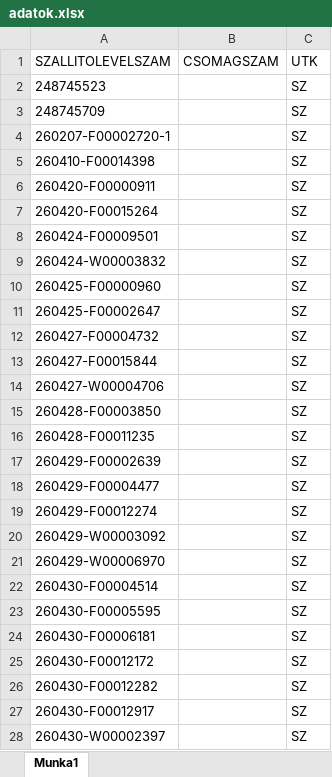
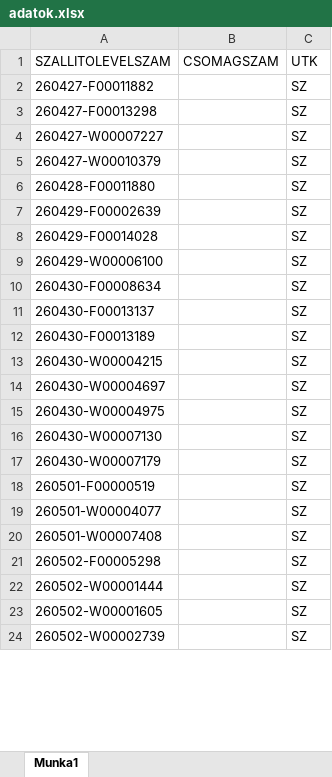
Before and after one commit to hunyadvariarmin/kodkereso-pwa, an Excel workbook: adatok.xlsx, sheet Munka1, drawn as a sheet; only a part is shown; values as stored, in another font and other column widths than the file's, no borders; removed rows and columns are numbered as before the commit, all else as after; the diff covers the shown part only; the diff names each change by its address in the sheet, - before the commit and + after, or states it on an @@ line.

Commit message:
Add files via upload

```diff
--- a/adatok.xlsx (sheet Munka1)
+++ b/adatok.xlsx (sheet Munka1)
-row 2: 248745523 |  | SZ
-row 3: 248745709 |  | SZ
-A2 (SZALLITOLEVELSZAM): 260207-F00002720-1
+A2 (SZALLITOLEVELSZAM): 260427-F00011882
-A3 (SZALLITOLEVELSZAM): 260410-F00014398
+A3 (SZALLITOLEVELSZAM): 260427-F00013298
-row 6: 260420-F00000911 |  | SZ
-row 7: 260420-F00015264 |  | SZ
-row 8: 260424-F00009501 |  | SZ
-row 9: 260424-W00003832 |  | SZ
-row 10: 260425-F00000960 |  | SZ
-row 11: 260425-F00002647 |  | SZ
-A4 (SZALLITOLEVELSZAM): 260427-F00004732
+A4 (SZALLITOLEVELSZAM): 260427-W00007227
-row 13: 260427-F00015844 |  | SZ
-A5 (SZALLITOLEVELSZAM): 260427-W00004706
+A5 (SZALLITOLEVELSZAM): 260427-W00010379
-A6 (SZALLITOLEVELSZAM): 260428-F00003850
+A6 (SZALLITOLEVELSZAM): 260428-F00011880
-row 16: 260428-F00011235 |  | SZ
-A8 (SZALLITOLEVELSZAM): 260429-F00004477
+A8 (SZALLITOLEVELSZAM): 260429-F00014028
-A9 (SZALLITOLEVELSZAM): 260429-F00012274
+A9 (SZALLITOLEVELSZAM): 260429-W00006100
+row 10: 260430-F00008634 |  | SZ
+row 11: 260430-F00013137 |  | SZ
+row 12: 260430-F00013189 |  | SZ
-A13 (SZALLITOLEVELSZAM): 260429-W00003092
+A13 (SZALLITOLEVELSZAM): 260430-W00004215
-A14 (SZALLITOLEVELSZAM): 260429-W00006970
+A14 (SZALLITOLEVELSZAM): 260430-W00004697
-A15 (SZALLITOLEVELSZAM): 260430-F00004514
+A15 (SZALLITOLEVELSZAM): 260430-W00004975
+row 16: 260430-W00007130 |  | SZ
+row 17: 260430-W00007179 |  | SZ
-A18 (SZALLITOLEVELSZAM): 260430-F00005595
+A18 (SZALLITOLEVELSZAM): 260501-F00000519
-A19 (SZALLITOLEVELSZAM): 260430-F00006181
+A19 (SZALLITOLEVELSZAM): 260501-W00004077
-A20 (SZALLITOLEVELSZAM): 260430-F00012172
+A20 (SZALLITOLEVELSZAM): 260501-W00007408
-A21 (SZALLITOLEVELSZAM): 260430-F00012282
+A21 (SZALLITOLEVELSZAM): 260502-F00005298
-A22 (SZALLITOLEVELSZAM): 260430-F00012917
+A22 (SZALLITOLEVELSZAM): 260502-W00001444
+row 23: 260502-W00001605 |  | SZ
-A24 (SZALLITOLEVELSZAM): 260430-W00002397
+A24 (SZALLITOLEVELSZAM): 260502-W00002739
```
Also changed, not shown: 11 added rows, 11 removed rows and 82 edited cells elsewhere in this sheet.
